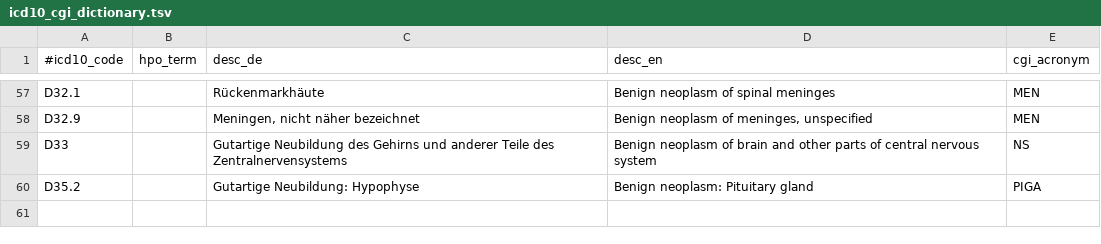
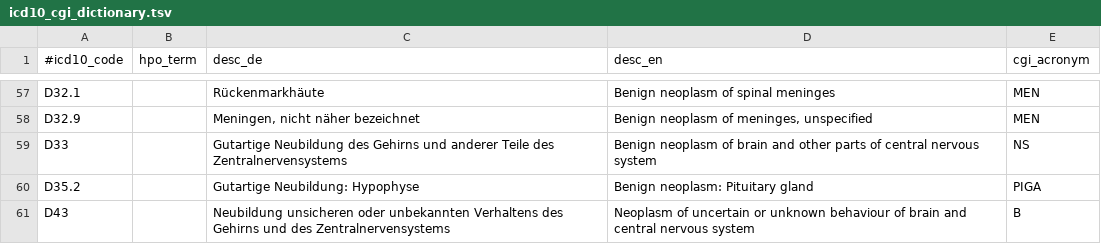
Before and after one commit to imgag/megSAP, a TSV file: data/misc/icd10_cgi_dictionary.tsv, drawn as a sheet; only a part is shown, gaps mark what is left out.

Commit message:
icd10_cgi_dictionary.tsv: added new diagnosis

```diff
--- a/data/misc/icd10_cgi_dictionary.tsv
+++ b/data/misc/icd10_cgi_dictionary.tsv
@@ -60 +60,2 @@ D33		Gutartige Neubildung des Gehirns und anderer Teile des Zentralnervensystems
 D35.2		Gutartige Neubildung: Hypophyse	Benign neoplasm: Pituitary gland	PIGA
+D43		Neubildung unsicheren oder unbekannten Verhaltens des Gehirns und des Zentralnervensystems	Neoplasm of uncertain or unknown behaviour of brain and central nervous system	B
```
